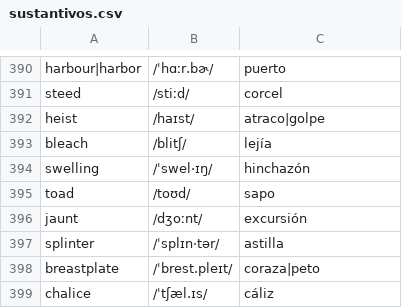
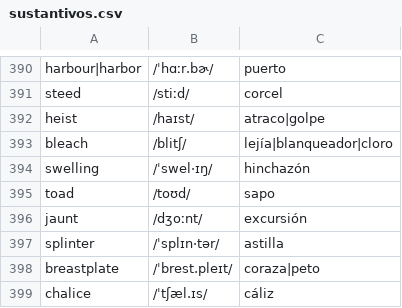
Before and after one commit to pedronalbert/english-practicer, a CSV file: data/sustantivos.csv, drawn as a sheet; only a part is shown, gaps mark what is left out.

Commit message:
[WORDS] Update repos

```diff
--- a/data/sustantivos.csv
+++ b/data/sustantivos.csv
@@ -392,3 +392,3 @@ steed,/stiːd/,corcel
 heist,/haɪst/,atraco|golpe
-bleach,/blitʃ/,lejía
+bleach,/blitʃ/,lejía|blanqueador|cloro
 swelling,/ˈswel·ɪŋ/,hinchazón
```
